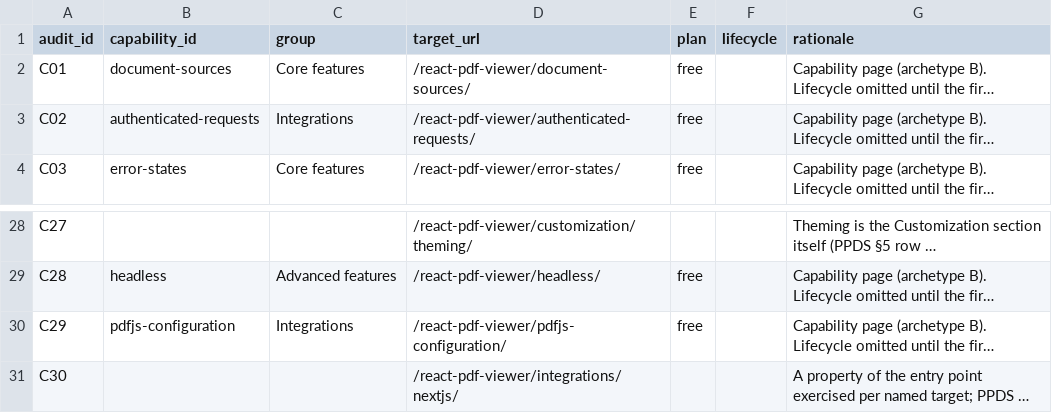
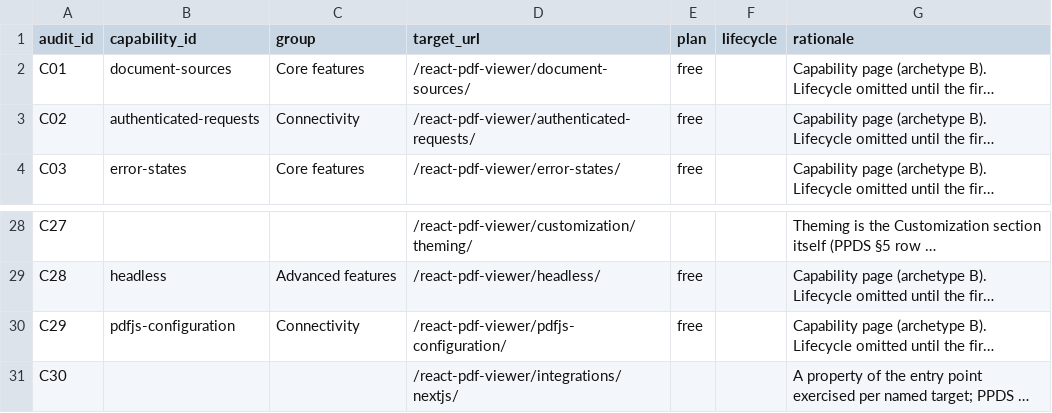
Before and after one commit to kiralygyula92/react-pdf-viewer, a CSV file: migration/capability-assignment.csv, drawn as a sheet; only a part is shown, gaps mark what is left out; long unchanged cells end in …; the diff names each change by its address in the sheet, - before the commit and + after, or states it on an @@ line.

```diff
--- a/migration/capability-assignment.csv
+++ b/migration/capability-assignment.csv
-C3 (group): Integrations
+C3 (group): Connectivity
-C30 (group): Integrations
+C30 (group): Connectivity
```
Also changed, not shown: migration/url-map.csv, 13 other files.
